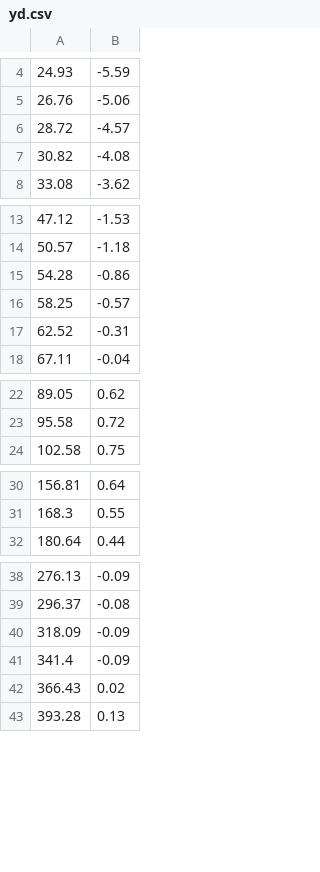
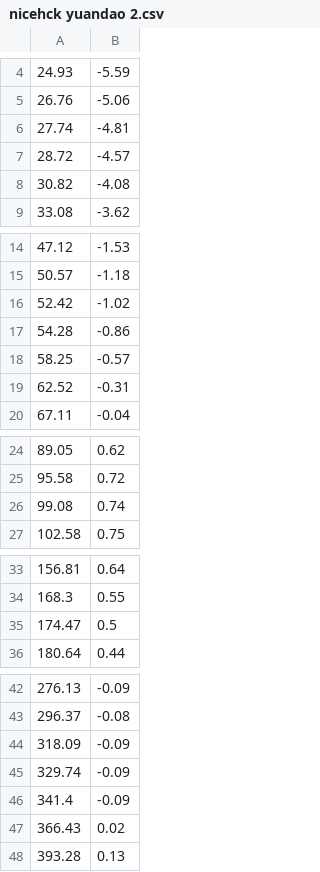
Before and after one commit to kenwaytis/ChiFi-AutoEQ, a CSV file: measure/nicehck yuandao 2.csv (was measure/yd.csv), drawn as a sheet; only a part is shown, gaps mark what is left out; the diff covers the shown part only.

```diff
--- a/measure/yd.csv
+++ b/measure/nicehck yuandao 2.csv
@@ -5,2 +5,3 @@
 26.76,-5.06
+27.74,-4.81
 28.72,-4.57
@@ -14,2 +15,3 @@
 50.57,-1.18
+52.42,-1.02
 54.28,-0.86
@@ -23,2 +25,3 @@
 95.58,0.72
+99.08,0.74
 102.58,0.75
@@ -31,2 +34,3 @@
 168.3,0.55
+174.47,0.5
 180.64,0.44
@@ -40,2 +44,3 @@
 318.09,-0.09
+329.74,-0.09
 341.4,-0.09
```
Also changed, not shown: 8 added rows elsewhere in this file, measure/harman inear 2019v2.csv, measure/moondrop lan.csv, 36 other files.
